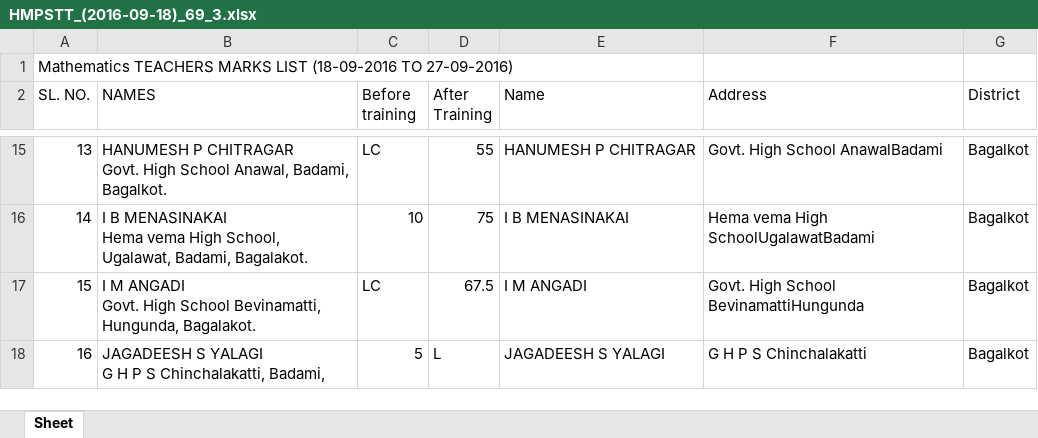
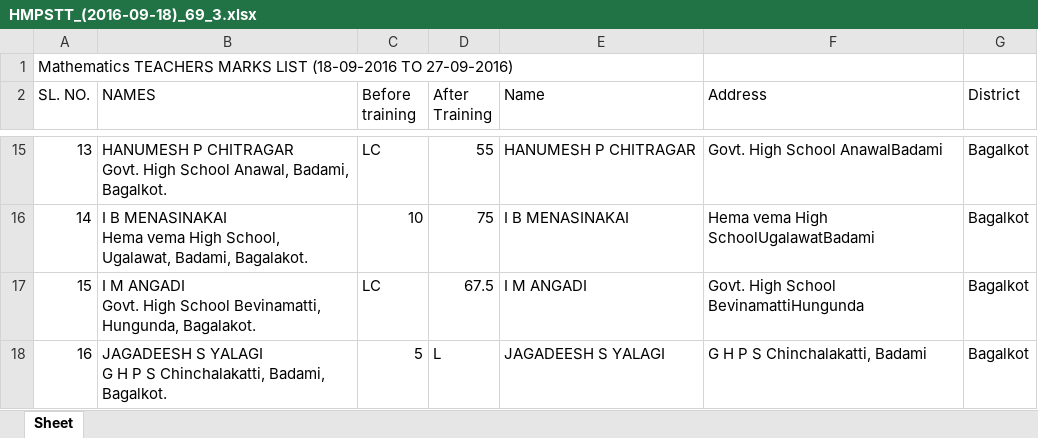
Before and after one commit to sriramRavanam/NMTT, an Excel workbook: mathTransformed/HMPSTT_(2016-09-18)_69_3.xlsx, sheet Sheet, drawn as a sheet; only a part is shown, gaps mark what is left out; values as stored, in another font and other column widths than the file's, no borders; the diff covers the shown part only; the diff names each change by its address in the sheet, - before the commit and + after, or states it on an @@ line.

```diff
--- a/mathTransformed/HMPSTT_(2016-09-18)_69_3.xlsx (sheet Sheet)
+++ b/mathTransformed/HMPSTT_(2016-09-18)_69_3.xlsx (sheet Sheet)
-B18 (NAMES): …Chinchalakatti, Badami,
+B18 (NAMES): …Chinchalakatti, Badami, Bagalkot.
-F18 (Address): G H P S Chinchalakatti
+F18 (Address): G H P S Chinchalakatti, Badami
```
Also changed, not shown: 4 removed rows and 6 edited cells elsewhere in this sheet, mathTransformed/HMPSTT_(2015-10-26)_71_3.xlsx, mathTransformed/HMPSTT_(2016-06-12)_65_3.xlsx, 37 other files.
